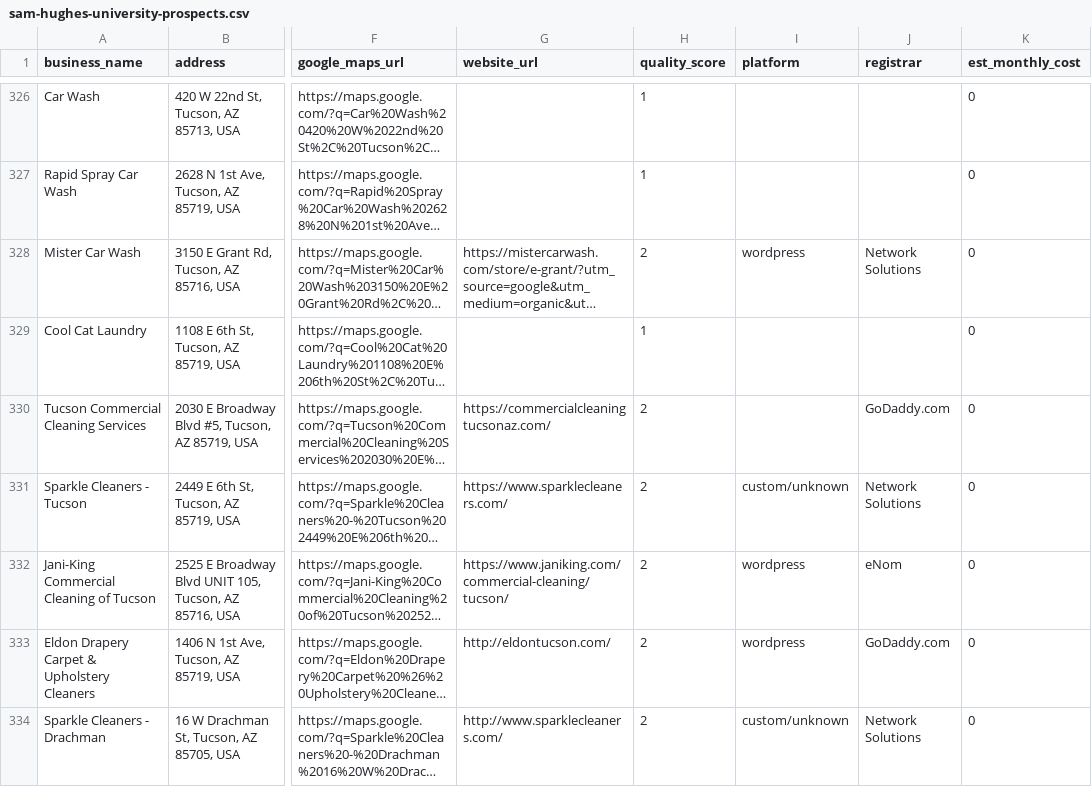
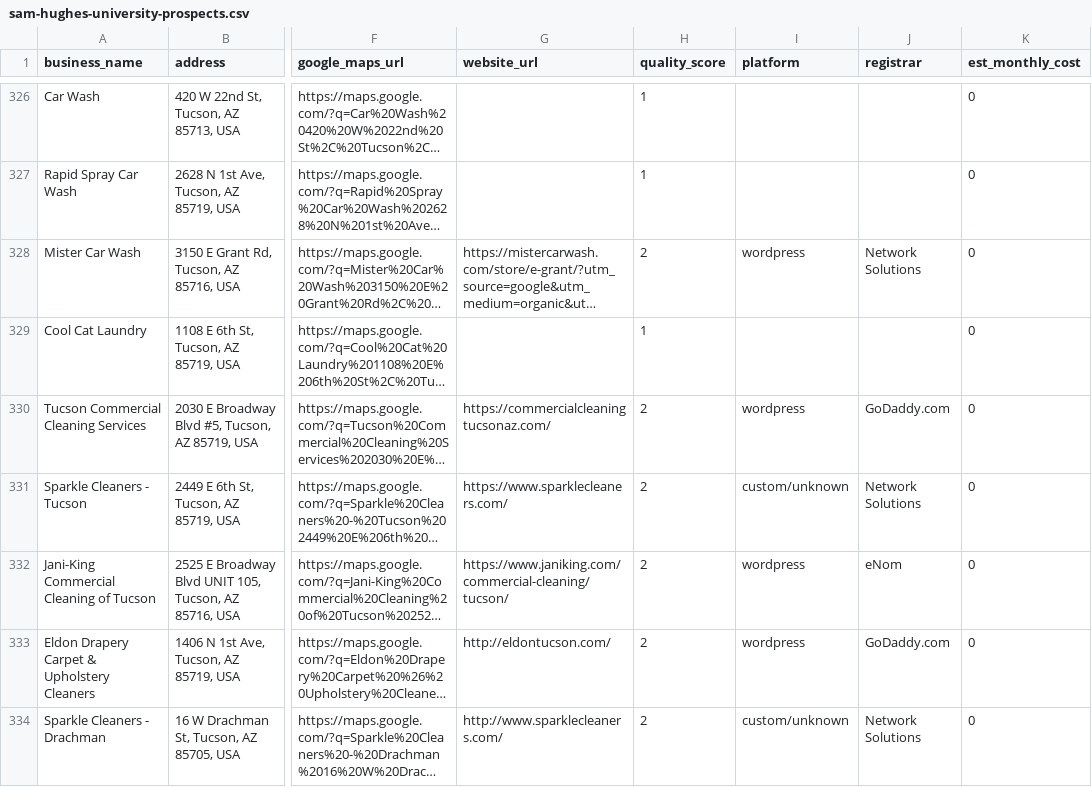
Before and after one commit to Digital-Disconnections-LTD/dd-tucson-clientele, a CSV file: prospects/sam-hughes-university/sam-hughes-university-prospects.csv, drawn as a sheet; only a part is shown, gaps mark what is left out; long unchanged cells end in …; the diff names each change by its address in the sheet, - before the commit and + after, or states it on an @@ line.

```diff
--- a/prospects/sam-hughes-university/sam-hughes-university-prospects.csv
+++ b/prospects/sam-hughes-university/sam-hughes-university-prospects.csv
-I330 (platform): (empty)
+I330 (platform): wordpress
```
Also changed, not shown: data/removed_chains.csv, prospects/catalina-foothills/catalina-foothills-prospects.csv, 13 other files.
